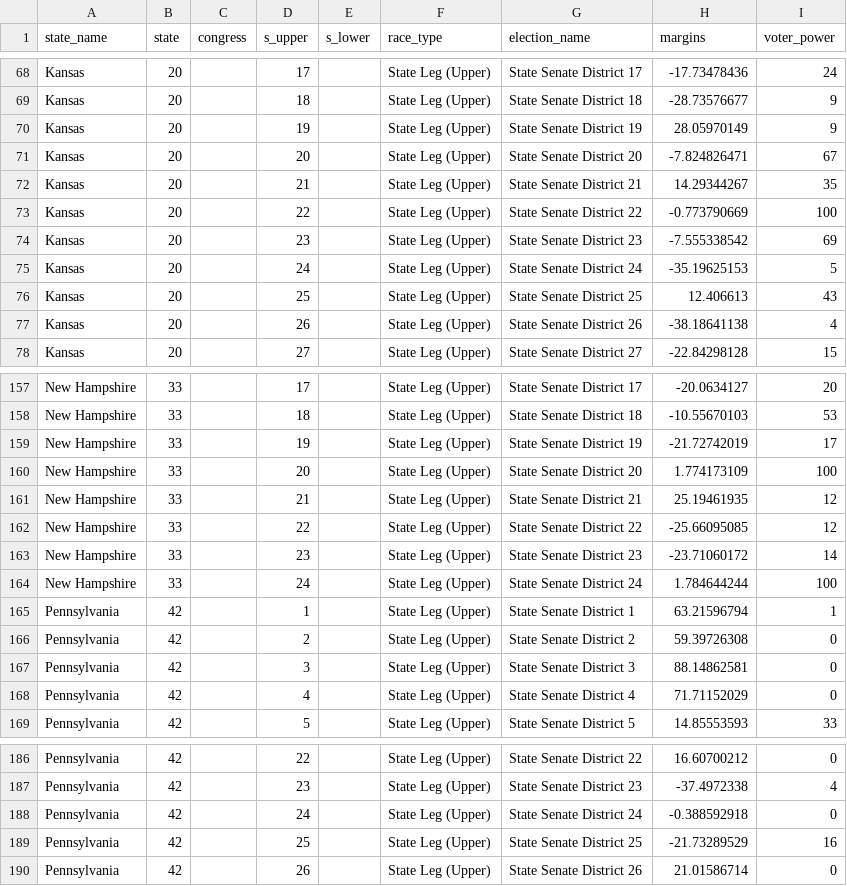
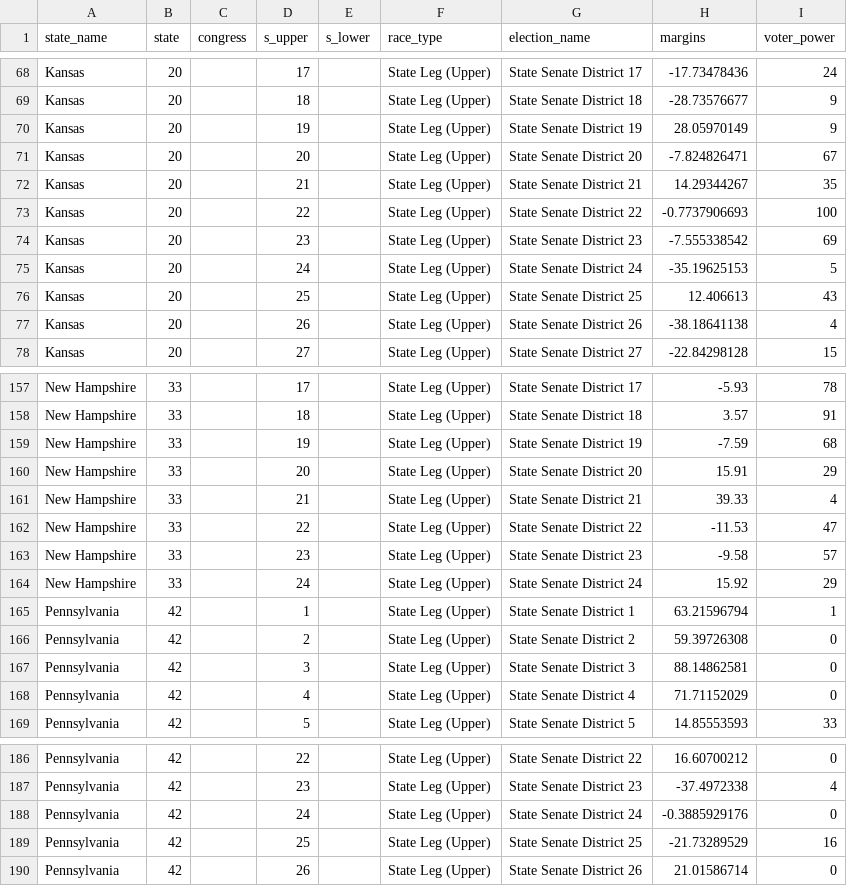
Before and after one commit to PJSuoc/Maximizer-App, a CSV file: server/static/data/csv_imports/state_upper_legislature.csv, drawn as a sheet; only a part is shown, gaps mark what is left out; the diff covers the shown part only; the diff names each change by its address in the sheet, - before the commit and + after, or states it on an @@ line.

```diff
--- a/server/static/data/csv_imports/state_upper_legislature.csv
+++ b/server/static/data/csv_imports/state_upper_legislature.csv
-H73 (margins): -0.773790669
+H73 (margins): -0.7737906693
-H157 (margins): -20.0634127
+H157 (margins): -5.93
-I157 (voter_power): 20
+I157 (voter_power): 78
-H158 (margins): -10.55670103
+H158 (margins): 3.57
-I158 (voter_power): 53
+I158 (voter_power): 91
-H159 (margins): -21.72742019
+H159 (margins): -7.59
-I159 (voter_power): 17
+I159 (voter_power): 68
-H160 (margins): 1.774173109
+H160 (margins): 15.91
-I160 (voter_power): 100
+I160 (voter_power): 29
-H161 (margins): 25.19461935
+H161 (margins): 39.33
-I161 (voter_power): 12
+I161 (voter_power): 4
-H162 (margins): -25.66095085
+H162 (margins): -11.53
-I162 (voter_power): 12
+I162 (voter_power): 47
-H163 (margins): -23.71060172
+H163 (margins): -9.58
-I163 (voter_power): 14
+I163 (voter_power): 57
-H164 (margins): 1.784644244
+H164 (margins): 15.92
-I164 (voter_power): 100
+I164 (voter_power): 29
-H188 (margins): -0.388592918
+H188 (margins): -0.3885929176
```
Also changed, not shown: 32 edited cells elsewhere in this file, server/static/data/calculated_files/csvs/elections.csv, server/static/data/calculated_files/csvs/state_upper_legislature.csv, 1 other file.
